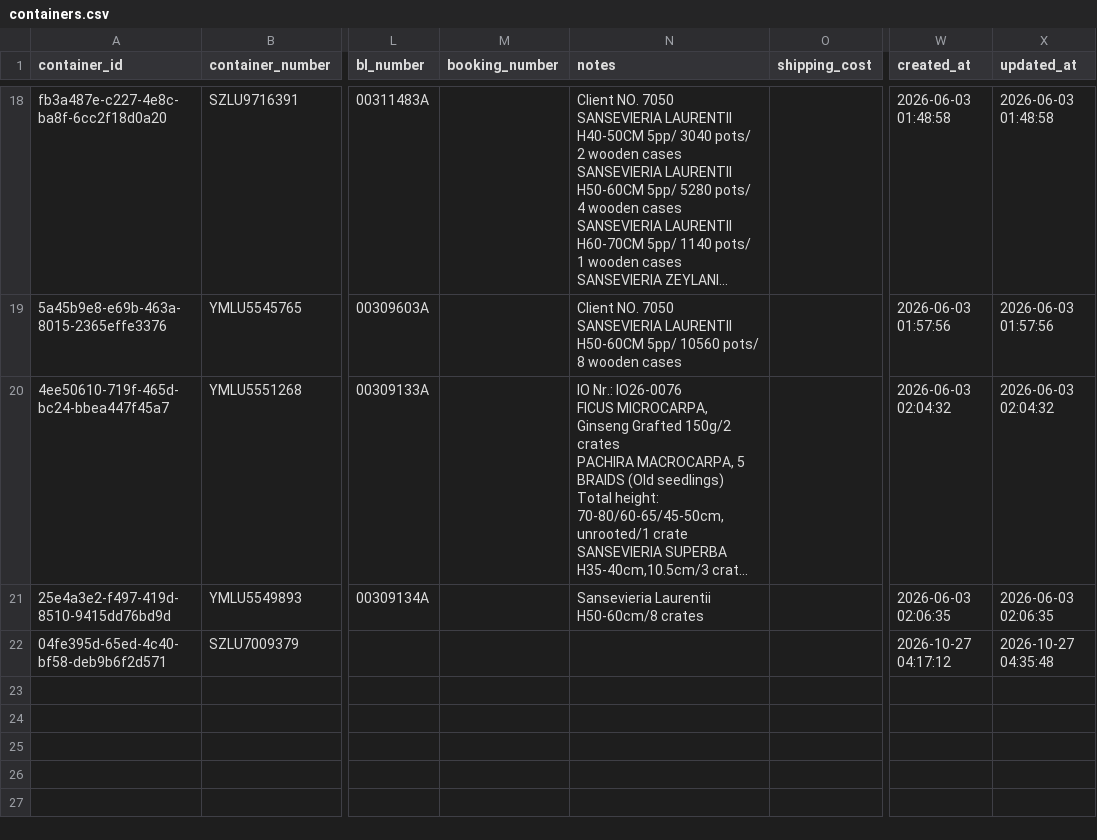
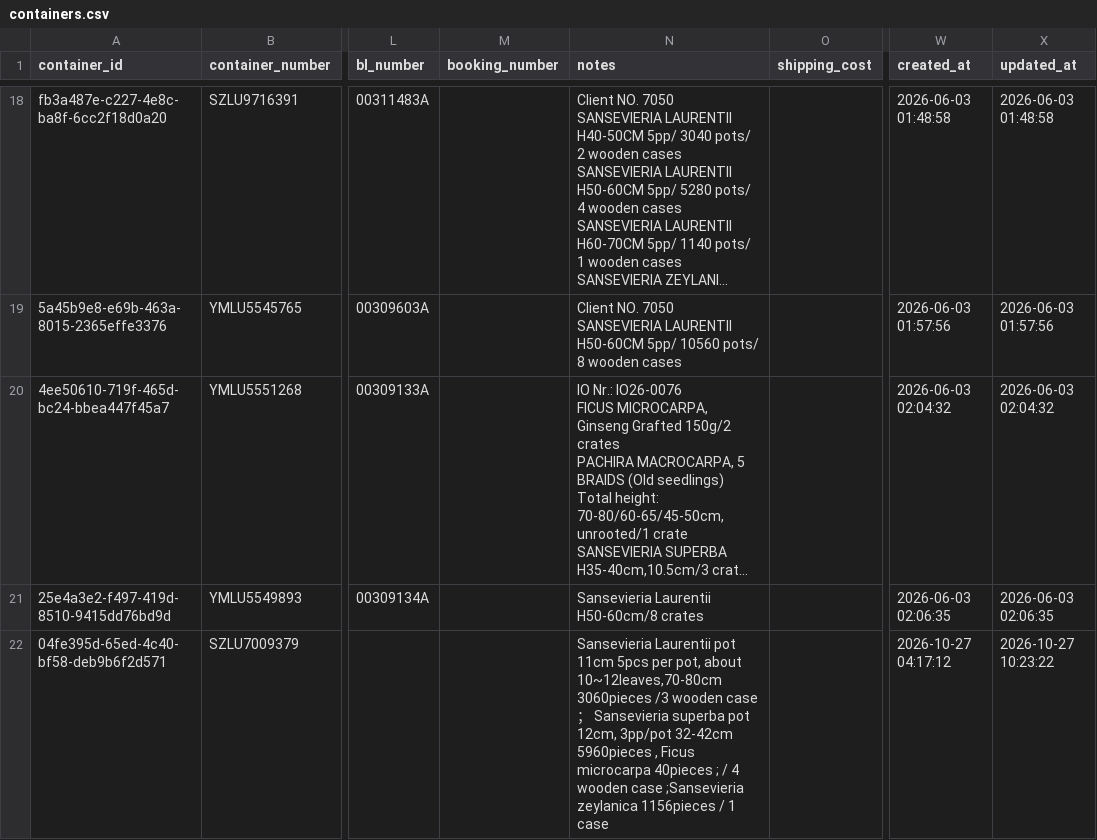
Before and after one commit to Pdvgpc/Container-Tracker-GPC, a CSV file: data/containers.csv, drawn as a sheet; only a part is shown, gaps mark what is left out; long unchanged cells end in …; the diff names each change by its address in the sheet, - before the commit and + after, or states it on an @@ line.

Commit message:
Update details SZLU7009379

```diff
--- a/data/containers.csv
+++ b/data/containers.csv
-N22 (notes): (empty)
+N22 (notes): Sansevieria Laurentii pot 11cm 5pcs per pot, about 10~12leaves,70-80cm 3060pieces /3 wooden case ； Sansevieria superba pot 12cm, 3pp/pot 32-42cm 5960pieces , Ficus microcarpa 40pieces ; / 4 wooden case ;Sansevieria zeylanica 1156pieces / 1 case
-X22 (updated_at): 2026-10-27 04:35:48
+X22 (updated_at): 2026-10-27 10:23:22
```
